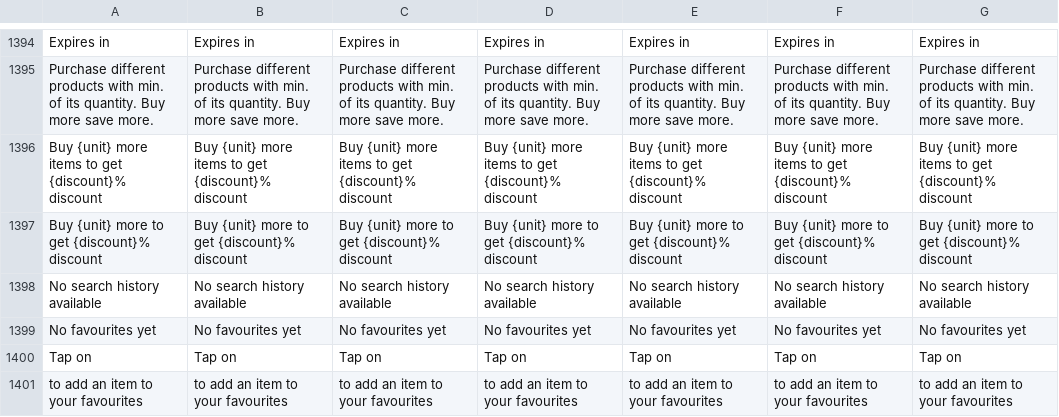
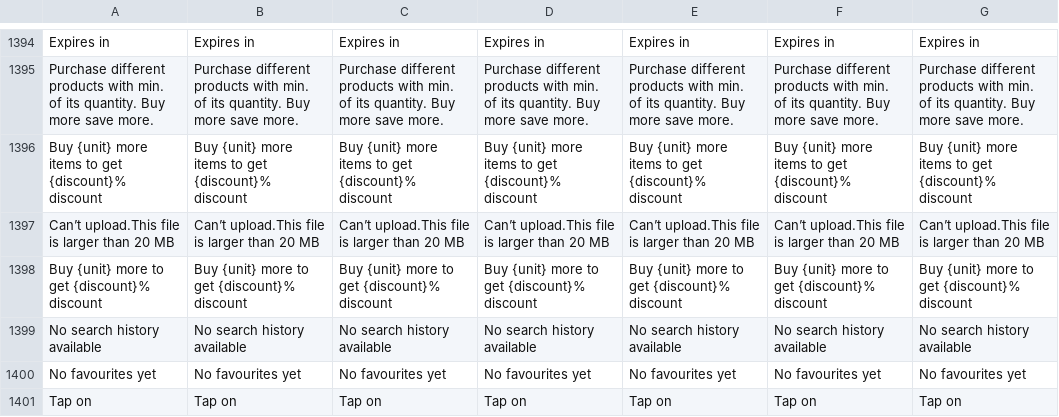
Before and after one commit to ramprasadbhagat/EZRX-, a CSV file: assets/langs/langs.csv, drawn as a sheet; only a part is shown, gaps mark what is left out; the shorter side is filled out with more unchanged rows.

Commit message:
Merged PR 83688: Fix/EZRX-12919/If file size > 20MB => Show error message “Can’t upload. This file...
### Jira ticket url
- https://zuelligpharma.atlassian.net/browse/EZRX-12919

### Root cause
- Error message was not handled properly.

### Solution
- Listener added for PoAttachmentBloc to handle error message.

### Test account
- environment:UAT
- username:rootadmin
- salesOrg:3050
- customer:0000102676
- shipto:0000102676
- material/setup:

### Output screenshot
-![WhatsApp Image 2023-10-30 at 14.36.12.jpeg](https://dev.azure.com/zuelligpharmadevops/3368559d-402f-4ca8-a029-737bca870679/_apis/git/repositories/d10de74c-8ac2-4e8e-af4b-a023b6c9dee2/pullRequests/83688/attachments/WhatsApp%20Image%202023-10-30%20at%2014.36.12.jpeg =x500)

EZRX-12919 If file size > 20MB => Show error message “Can’t upload. This file is larger than 20 MB” -- Not working

```diff
--- a/assets/langs/langs.csv
+++ b/assets/langs/langs.csv
@@ -1396,2 +1396,3 @@ Purchase different products with min. of its quantity. Buy more save more.,Purch
 Buy {unit} more items to get {discount}% discount,Buy {unit} more items to get {discount}% discount,Buy {unit} more items to get {discount}% discount,Buy {unit} more items to get {discount}% discount,Buy {unit} more items to get {discount}% discount,Buy {unit} more items to get {discount}% discount,Buy {unit} more items to get {discount}% discount
+Can’t upload.This file is larger than 20 MB,Can’t upload.This file is larger than 20 MB,Can’t upload.This file is larger than 20 MB,Can’t upload.This file is larger than 20 MB,Can’t upload.This file is larger than 20 MB,Can’t upload.This file is larger than 20 MB,Can’t upload.This file is larger than 20 MB,
 Buy {unit} more to get {discount}% discount,Buy {unit} more to get {discount}% discount,Buy {unit} more to get {discount}% discount,Buy {unit} more to get {discount}% discount,Buy {unit} more to get {discount}% discount,Buy {unit} more to get {discount}% discount,Buy {unit} more to get {discount}% discount
```
Also changed, not shown: 6 other files.
